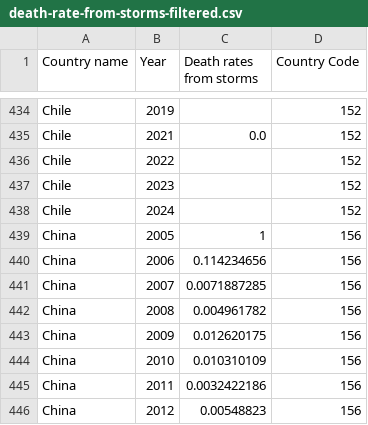
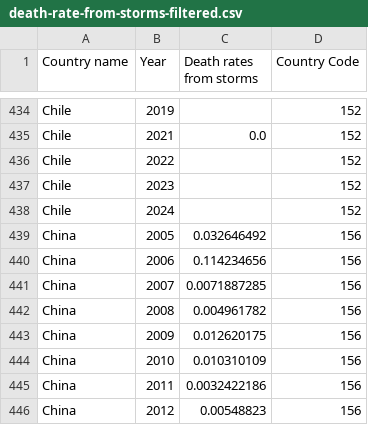
Before and after one commit to npnquang/FIT3179-Viz-2, a CSV file: data/death-rate-from-storms-filtered.csv, drawn as a sheet; only a part is shown, gaps mark what is left out.

Commit message:
revert the changes of data

```diff
--- a/data/death-rate-from-storms-filtered.csv
+++ b/data/death-rate-from-storms-filtered.csv
@@ -438,3 +438,3 @@ Chile,2023,,152
 Chile,2024,,152
-China,2005,1,156
+China,2005,0.032646492,156
 China,2006,0.114234656,156
```
